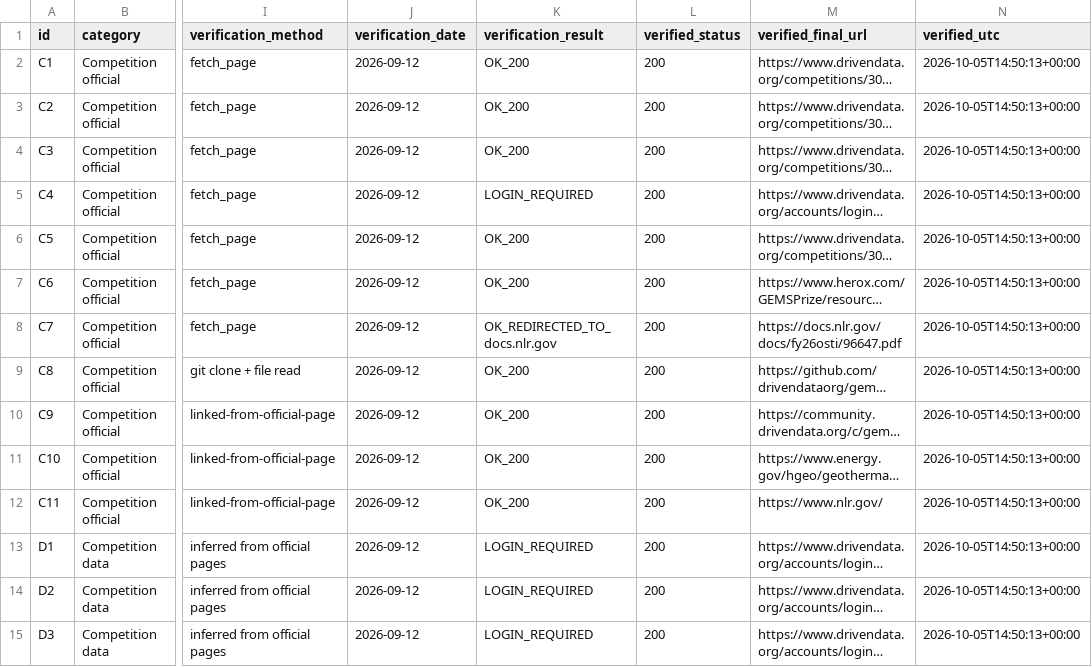
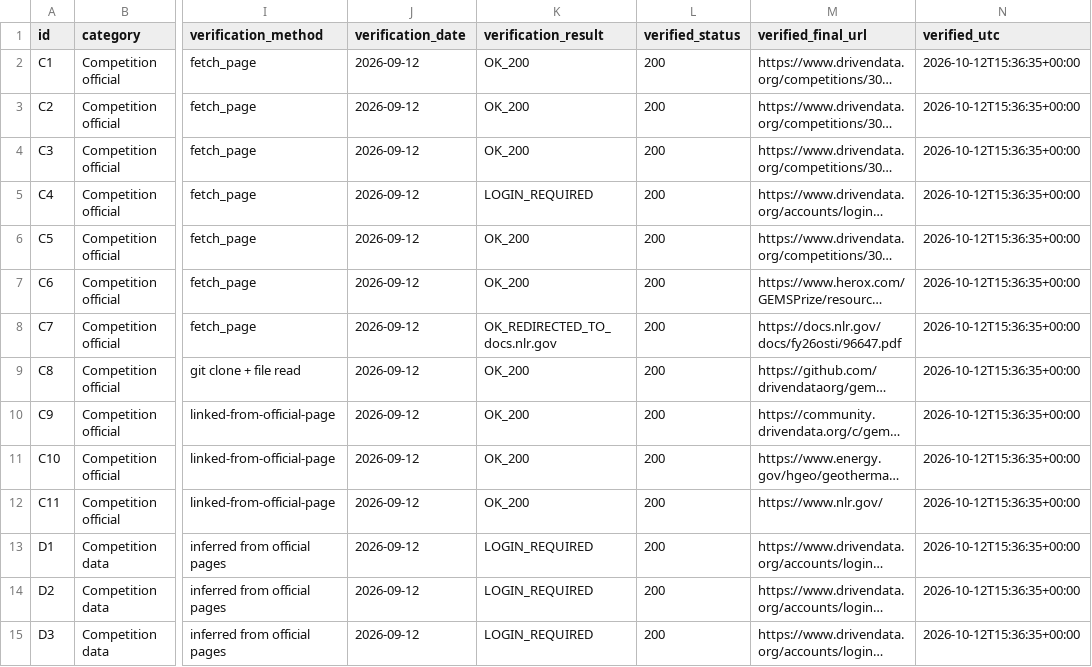
Before and after one commit to buffedlizard55-lab/5GEMSDOE, a CSV file: docs/data_catalog.verified.csv, drawn as a sheet; only a part is shown, gaps mark what is left out; long unchanged cells end in …; the diff covers the shown part only; the diff names each change by its address in the sheet, - before the commit and + after, or states it on an @@ line.

```diff
--- a/docs/data_catalog.verified.csv
+++ b/docs/data_catalog.verified.csv
-N2:N15 (verified_utc): 2026-10-05T14:50:13+00:00
+N2:N15 (verified_utc): 2026-10-12T15:36:35+00:00
```
Also changed, not shown: 89 edited cells elsewhere in this file, 15 other files.
